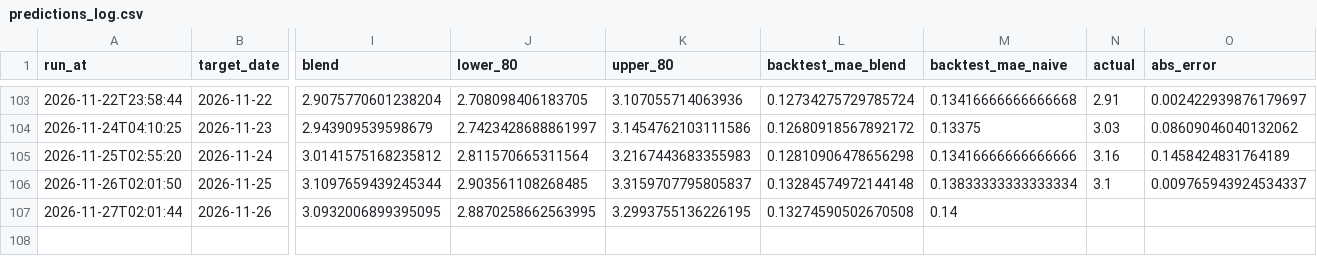
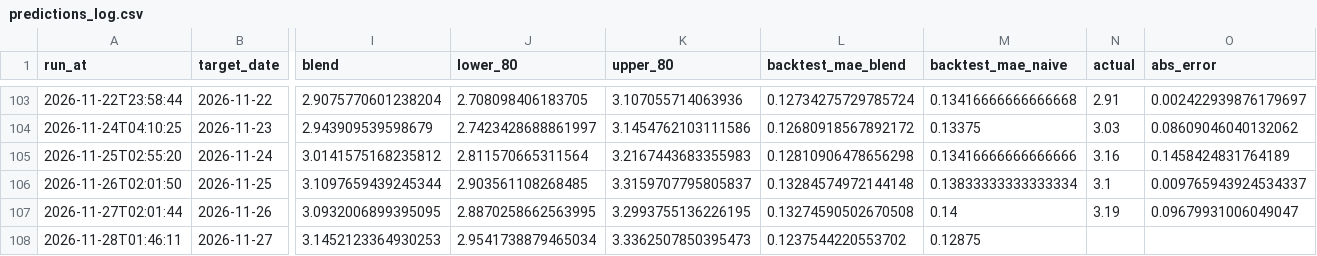
Before and after one commit to pepeelvis/ornn-h100-predictor, a CSV file: predictions_log.csv, drawn as a sheet; only a part is shown, gaps mark what is left out; rows hold the shown columns only; the diff names each change by its address in the sheet, - before the commit and + after, or states it on an @@ line.

```diff
--- a/predictions_log.csv
+++ b/predictions_log.csv
-N107 (actual): (empty)
+N107 (actual): 3.19
-O107 (abs_error): (empty)
+O107 (abs_error): 0.09679931006049047
+row 108: 2026-11-28T01:46:11 | 2026-11-27 | 3.1452123364930253 | 2.9541738879465034 | 3.3362507850395473 | 0.1237544220553702 | 0.12875
```
Also changed, not shown: lighter_basis_log.csv, 1 other file.
